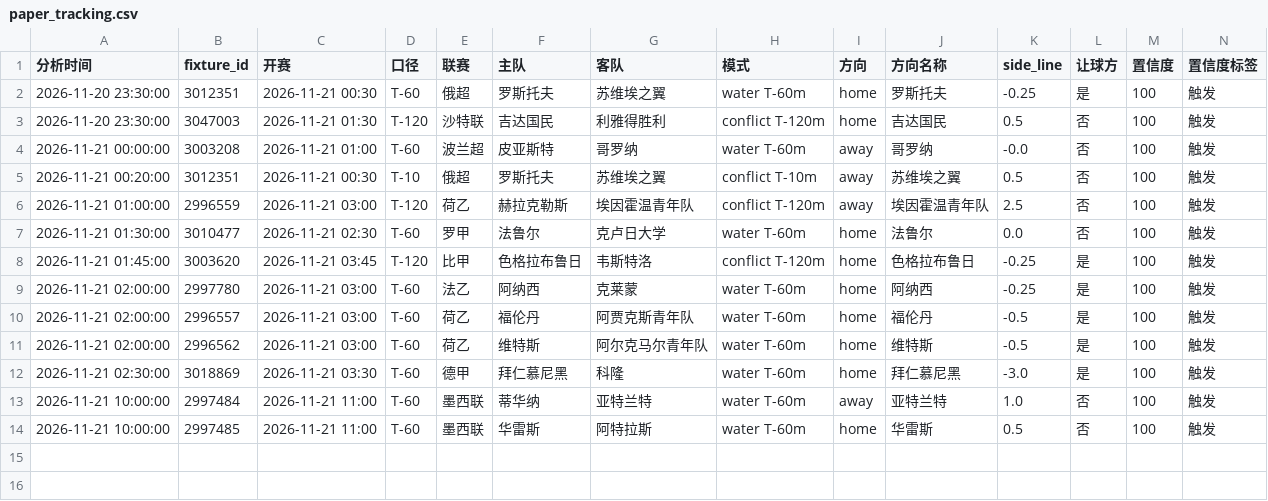
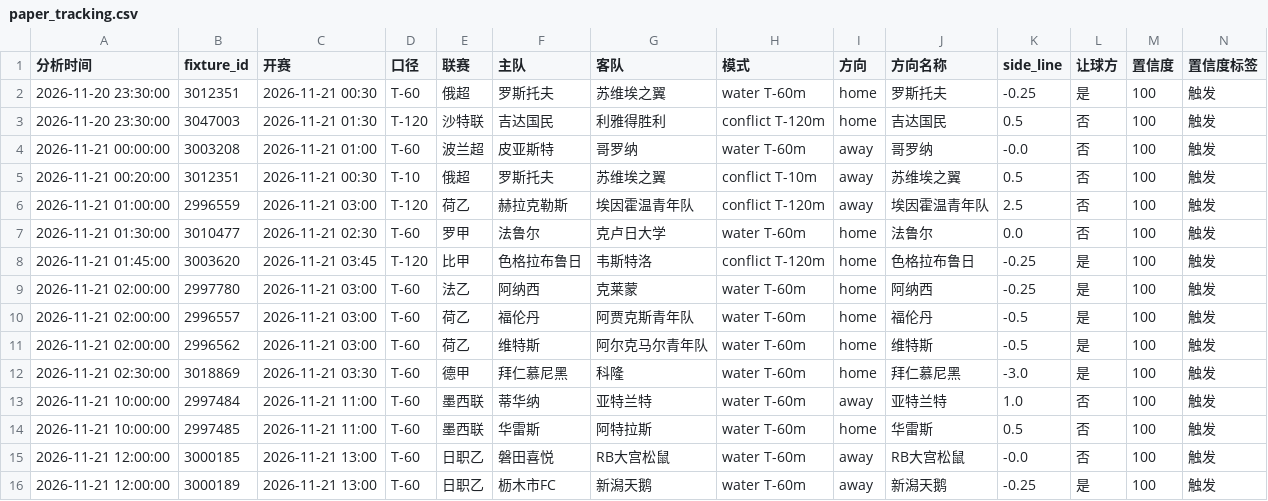
Before and after one commit to housan321/football-rule-engine, a CSV file: tracking/paper_tracking.csv, drawn as a sheet; only a part is shown; rows hold the shown columns only; the diff names each change by its address in the sheet, - before the commit and + after, or states it on an @@ line.

```diff
--- a/tracking/paper_tracking.csv
+++ b/tracking/paper_tracking.csv
+row 15: 2026-11-21 12:00:00 | 3000185 | 2026-11-21 13:00 | T-60 | 日职乙 | 磐田喜悦 | RB大宫松鼠 | water T-60m | away | RB大宫松鼠 | -0.0 | 否 | 100 | 触发
+row 16: 2026-11-21 12:00:00 | 3000189 | 2026-11-21 13:00 | T-60 | 日职乙 | 枥木市FC | 新潟天鹅 | water T-60m | away | 新潟天鹅 | -0.25 | 是 | 100 | 触发
```
Also changed, not shown: 1 other file.
